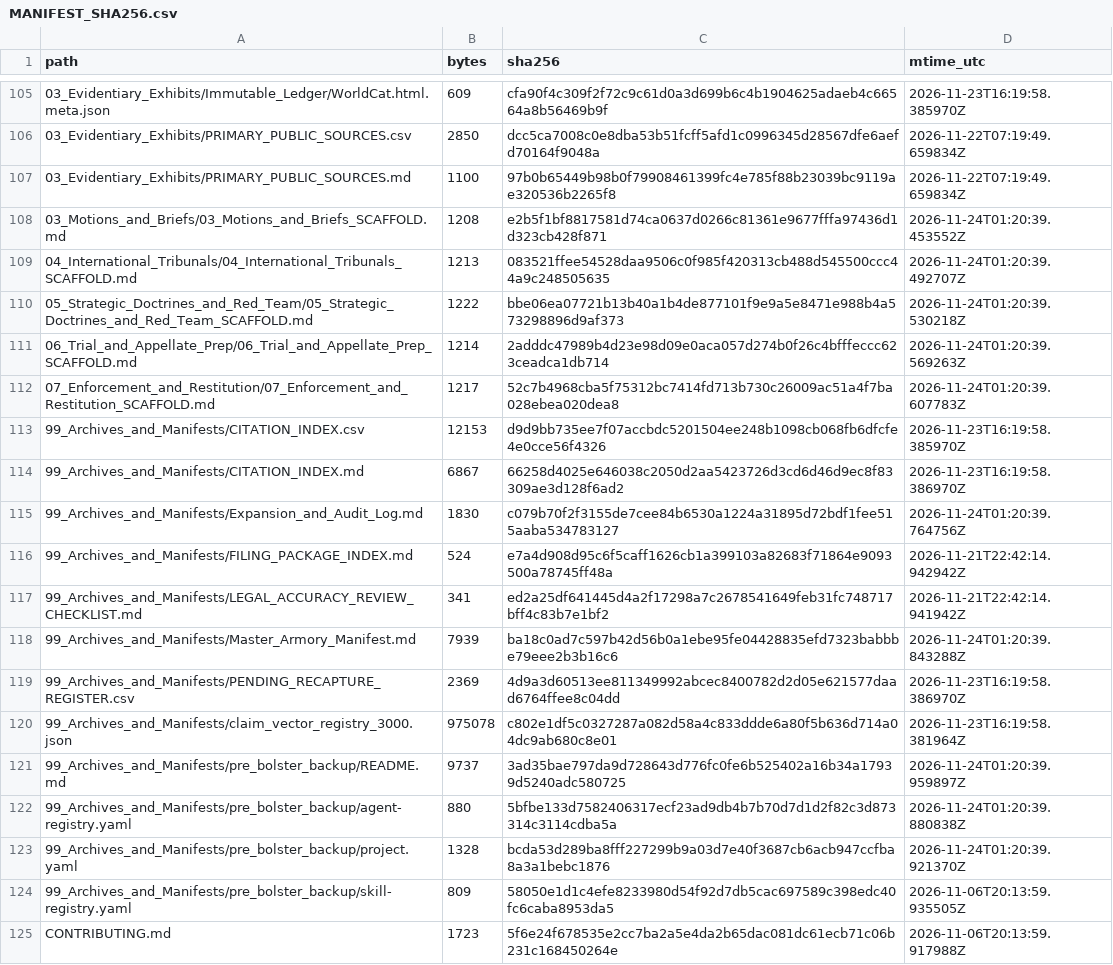
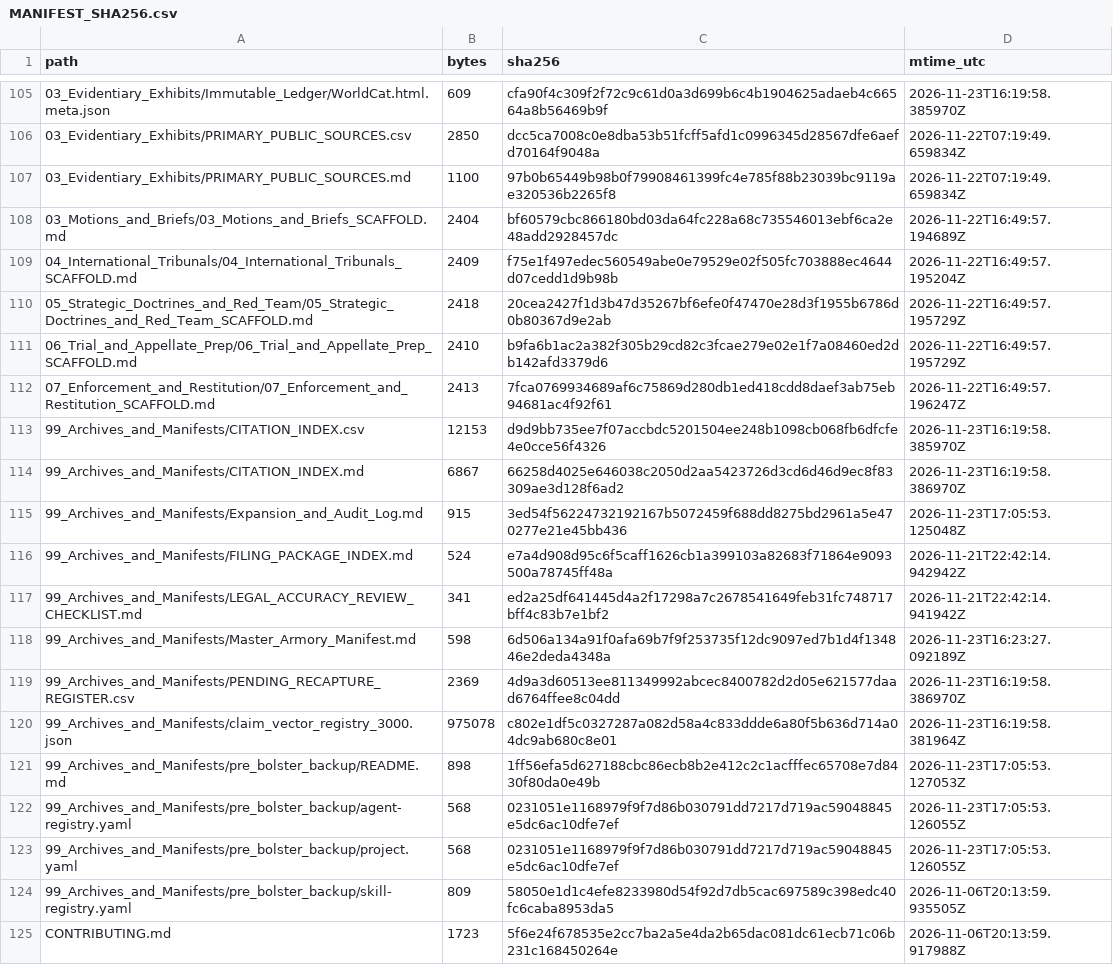
Before and after one commit to GlobalRestitutionAlliance/turtle-island-us-ak-native-village-of-nuiqsut-aka-nooiksut-master-litigation, a CSV file: 99_Archives_and_Manifests/MANIFEST_SHA256.csv, drawn as a sheet; only a part is shown, gaps mark what is left out; the diff covers the shown part only.

```diff
--- a/99_Archives_and_Manifests/MANIFEST_SHA256.csv
+++ b/99_Archives_and_Manifests/MANIFEST_SHA256.csv
@@ -107,18 +107,18 @@ path,bytes,sha256,mtime_utc
 03_Evidentiary_Exhibits/PRIMARY_PUBLIC_SOURCES.md,1100,97b0b65449b98b0f79908461399fc4e785f88b23039bc9119ae320536b2265f8,2026-11-22T07:19:49.659834Z
-03_Motions_and_Briefs/03_Motions_and_Briefs_SCAFFOLD.md,1208,e2b5f1bf8817581d74ca0637d0266c81361e9677fffa97436d1d323cb428f871,2026-11-24T01:20:39.453552Z
-04_International_Tribunals/04_International_Tribunals_SCAFFOLD.md,1213,083521ffee54528daa9506c0f985f420313cb488d545500ccc44a9c248505635,2026-11-24T01:20:39.492707Z
-05_Strategic_Doctrines_and_Red_Team/05_Strategic_Doctrines_and_Red_Team_SCAFFOLD.md,1222,bbe06ea07721b13b40a1b4de877101f9e9a5e8471e988b4a573298896d9af373,2026-11-24T01:20:39.530218Z
-06_Trial_and_Appellate_Prep/06_Trial_and_Appellate_Prep_SCAFFOLD.md,1214,2adddc47989b4d23e98d09e0aca057d274b0f26c4bfffeccc623ceadca1db714,2026-11-24T01:20:39.569263Z
-07_Enforcement_and_Restitution/07_Enforcement_and_Restitution_SCAFFOLD.md,1217,52c7b4968cba5f75312bc7414fd713b730c26009ac51a4f7ba028ebea020dea8,2026-11-24T01:20:39.607783Z
+03_Motions_and_Briefs/03_Motions_and_Briefs_SCAFFOLD.md,2404,bf60579cbc866180bd03da64fc228a68c735546013ebf6ca2e48add2928457dc,2026-11-22T16:49:57.194689Z
+04_International_Tribunals/04_International_Tribunals_SCAFFOLD.md,2409,f75e1f497edec560549abe0e79529e02f505fc703888ec4644d07cedd1d9b98b,2026-11-22T16:49:57.195204Z
+05_Strategic_Doctrines_and_Red_Team/05_Strategic_Doctrines_and_Red_Team_SCAFFOLD.md,2418,20cea2427f1d3b47d35267bf6efe0f47470e28d3f1955b6786d0b80367d9e2ab,2026-11-22T16:49:57.195729Z
+06_Trial_and_Appellate_Prep/06_Trial_and_Appellate_Prep_SCAFFOLD.md,2410,b9fa6b1ac2a382f305b29cd82c3fcae279e02e1f7a08460ed2db142afd3379d6,2026-11-22T16:49:57.195729Z
+07_Enforcement_and_Restitution/07_Enforcement_and_Restitution_SCAFFOLD.md,2413,7fca0769934689af6c75869d280db1ed418cdd8daef3ab75eb94681ac4f92f61,2026-11-22T16:49:57.196247Z
 99_Archives_and_Manifests/CITATION_INDEX.csv,12153,d9d9bb735ee7f07accbdc5201504ee248b1098cb068fb6dfcfe4e0cce56f4326,2026-11-23T16:19:58.385970Z
 99_Archives_and_Manifests/CITATION_INDEX.md,6867,66258d4025e646038c2050d2aa5423726d3cd6d46d9ec8f83309ae3d128f6ad2,2026-11-23T16:19:58.386970Z
-99_Archives_and_Manifests/Expansion_and_Audit_Log.md,1830,c079b70f2f3155de7cee84b6530a1224a31895d72bdf1fee515aaba534783127,2026-11-24T01:20:39.764756Z
+99_Archives_and_Manifests/Expansion_and_Audit_Log.md,915,3ed54f56224732192167b5072459f688dd8275bd2961a5e470277e21e45bb436,2026-11-23T17:05:53.125048Z
 99_Archives_and_Manifests/FILING_PACKAGE_INDEX.md,524,e7a4d908d95c6f5caff1626cb1a399103a82683f71864e9093500a78745ff48a,2026-11-21T22:42:14.942942Z
 99_Archives_and_Manifests/LEGAL_ACCURACY_REVIEW_CHECKLIST.md,341,ed2a25df641445d4a2f17298a7c2678541649feb31fc748717bff4c83b7e1bf2,2026-11-21T22:42:14.941942Z
-99_Archives_and_Manifests/Master_Armory_Manifest.md,7939,ba18c0ad7c597b42d56b0a1ebe95fe04428835efd7323babbbe79eee2b3b16c6,2026-11-24T01:20:39.843288Z
+99_Archives_and_Manifests/Master_Armory_Manifest.md,598,6d506a134a91f0afa69b7f9f253735f12dc9097ed7b1d4f134846e2deda4348a,2026-11-23T16:23:27.092189Z
 99_Archives_and_Manifests/PENDING_RECAPTURE_REGISTER.csv,2369,4d9a3d60513ee811349992abcec8400782d2d05e621577daad6764ffee8c04dd,2026-11-23T16:19:58.386970Z
 99_Archives_and_Manifests/claim_vector_registry_3000.json,975078,c802e1df5c0327287a082d58a4c833ddde6a80f5b636d714a04dc9ab680c8e01,2026-11-23T16:19:58.381964Z
-99_Archives_and_Manifests/pre_bolster_backup/README.md,9737,3ad35bae797da9d728643d776fc0fe6b525402a16b34a17939d5240adc580725,2026-11-24T01:20:39.959897Z
-99_Archives_and_Manifests/pre_bolster_backup/agent-registry.yaml,880,5bfbe133d7582406317ecf23ad9db4b7b70d7d1d2f82c3d873314c3114cdba5a,2026-11-24T01:20:39.880838Z
-99_Archives_and_Manifests/pre_bolster_backup/project.yaml,1328,bcda53d289ba8fff227299b9a03d7e40f3687cb6acb947ccfba8a3a1bebc1876,2026-11-24T01:20:39.921370Z
+99_Archives_and_Manifests/pre_bolster_backup/README.md,898,1ff56efa5d627188cbc86ecb8b2e412c2c1acfffec65708e7d8430f80da0e49b,2026-11-23T17:05:53.127053Z
+99_Archives_and_Manifests/pre_bolster_backup/agent-registry.yaml,568,0231051e1168979f9f7d86b030791dd7217d719ac59048845e5dc6ac10dfe7ef,2026-11-23T17:05:53.126055Z
+99_Archives_and_Manifests/pre_bolster_backup/project.yaml,568,0231051e1168979f9f7d86b030791dd7217d719ac59048845e5dc6ac10dfe7ef,2026-11-23T17:05:53.126055Z
 99_Archives_and_Manifests/pre_bolster_backup/skill-registry.yaml,809,58050e1d1c4efe8233980d54f92d7db5cac697589c398edc40fc6caba8953da5,2026-11-06T20:13:59.935505Z
```
Also changed, not shown: 86 edited cells elsewhere in this file, 39 other files.
